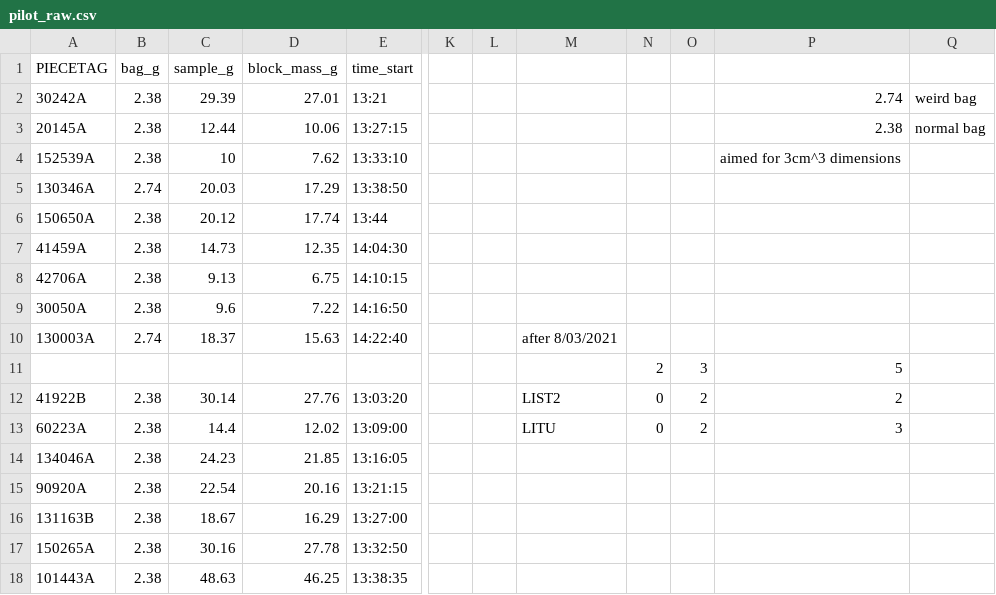
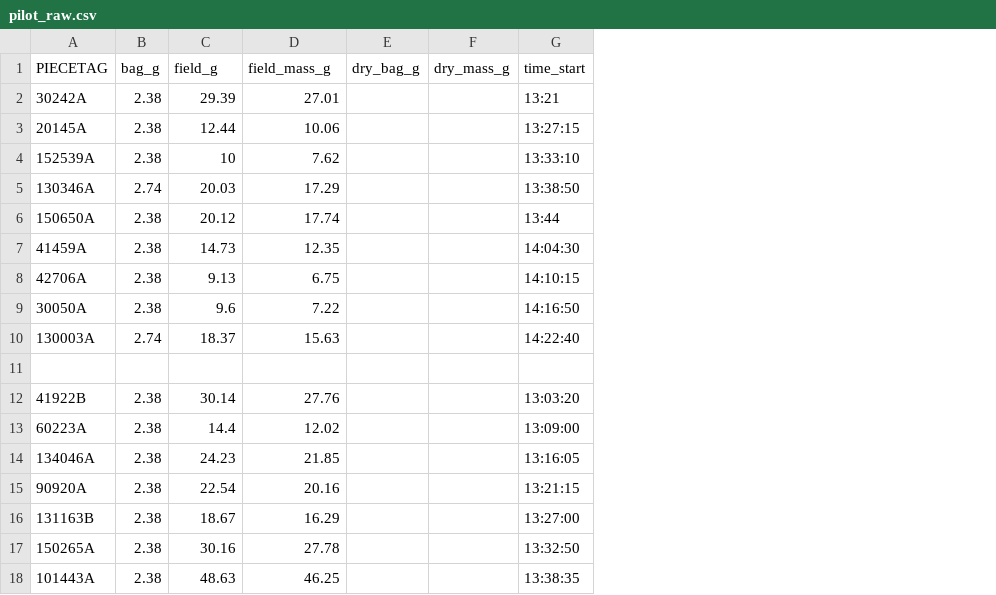
Before and after one commit to ayatsko/serc_dc, a CSV file: pilot_LGR/pilot_raw.csv, drawn as a sheet; only a part is shown, gaps mark what is left out; removed rows and columns are numbered as before the commit, all else as after; rows hold the shown columns only; the diff names each change by its address in the sheet, - before the commit and + after, or states it on an @@ line.

Commit message:
update pilot data

```diff
--- a/pilot_LGR/pilot_raw.csv
+++ b/pilot_LGR/pilot_raw.csv
+column E (dry_bag_g), empty
+column F (dry_mass_g), empty
-column K, empty
-column L, empty
-column M, rows 10-13: after 8/03/2021 |  | LIST2 | LITU
-column N, rows 11-13: 2 | 0 | 0
-column O, rows 11-13: 3 | 2 | 2
-column P, rows 2-13: 2.74 | 2.38 | aimed for 3cm^3 dimensions |  |  |  |  |  |  | 5 | 2 | 3
-column Q, rows 2-3: weird bag | normal bag
-C1: sample_g
+C1: field_g
-D1: block_mass_g
+D1: field_mass_g
-row 11:  |  |  |  |  |  |  |  | 2 | 3 | 5
+row 11: (empty)
```
